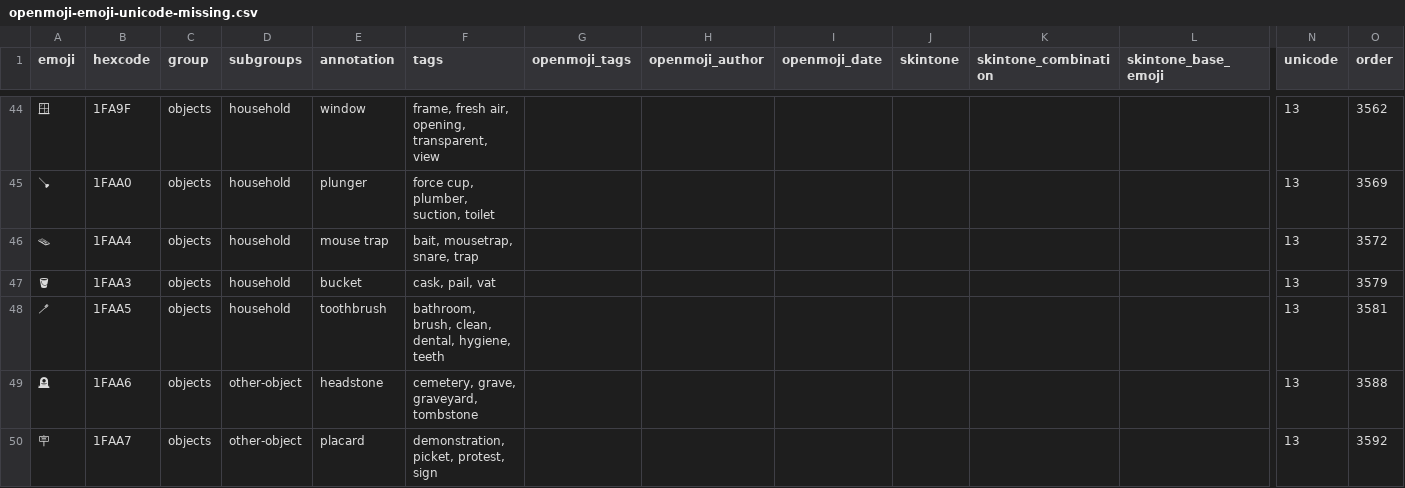
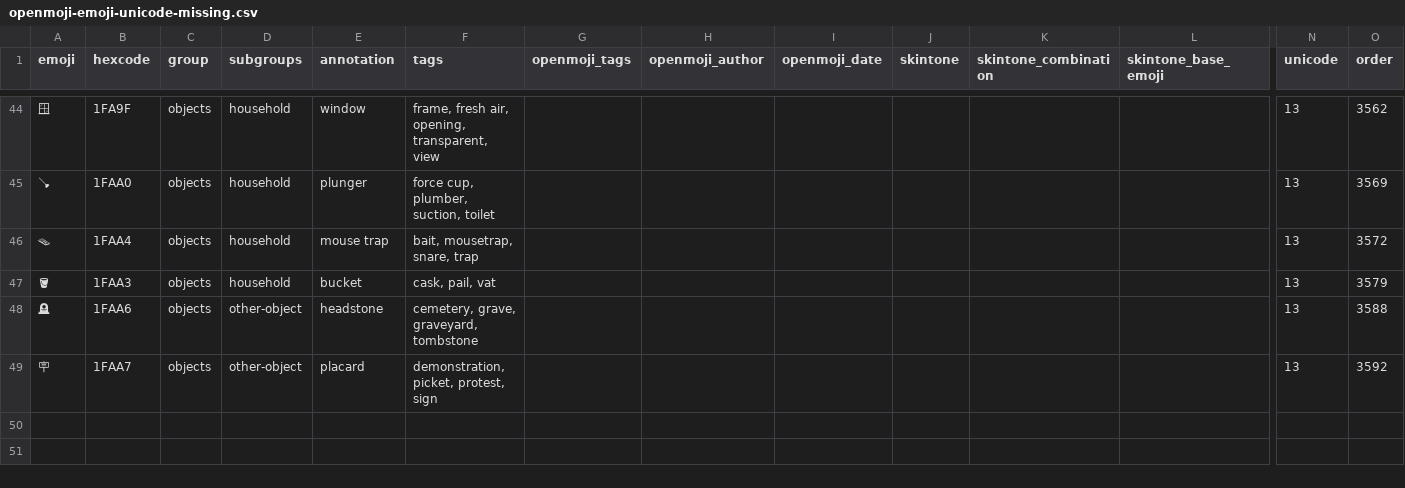
Before and after one commit to hfg-gmuend/openmoji, a CSV file: data/openmoji-emoji-unicode-missing.csv, drawn as a sheet; only a part is shown, gaps mark what is left out; rows hold the shown columns only; the diff names each change by its address in the sheet, - before the commit and + after, or states it on an @@ line.

```diff
--- a/data/openmoji-emoji-unicode-missing.csv
+++ b/data/openmoji-emoji-unicode-missing.csv
-row 48: 🪥 | 1FAA5 | objects | household | toothbrush | bathroom, brush, clean, dental, hygiene, teeth |  |  |  |  |  |  | 13 | 3581
```
Also changed, not shown: data/enhancements-emoji-unicode-data.csv, data/openmoji.csv, 3 other files.
